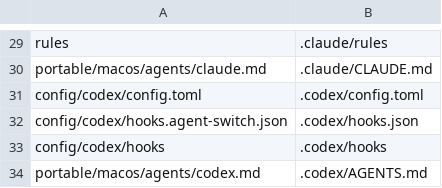
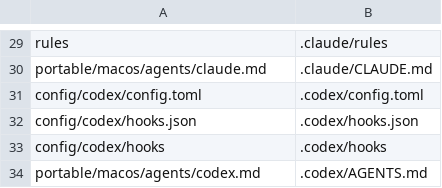
Before and after one commit to thrawny/dotfiles, a TSV file: portable/macos/links.tsv, drawn as a sheet; only a part is shown, gaps mark what is left out.

Commit message:
Remove agent-switch integration from portable macOS setup

```diff
--- a/portable/macos/links.tsv
+++ b/portable/macos/links.tsv
@@ -31,3 +31,3 @@ portable/macos/agents/claude.md	.claude/CLAUDE.md
 config/codex/config.toml	.codex/config.toml
-config/codex/hooks.agent-switch.json	.codex/hooks.json
+config/codex/hooks.json	.codex/hooks.json
 config/codex/hooks	.codex/hooks
```
Also changed, not shown: 5 other files.
